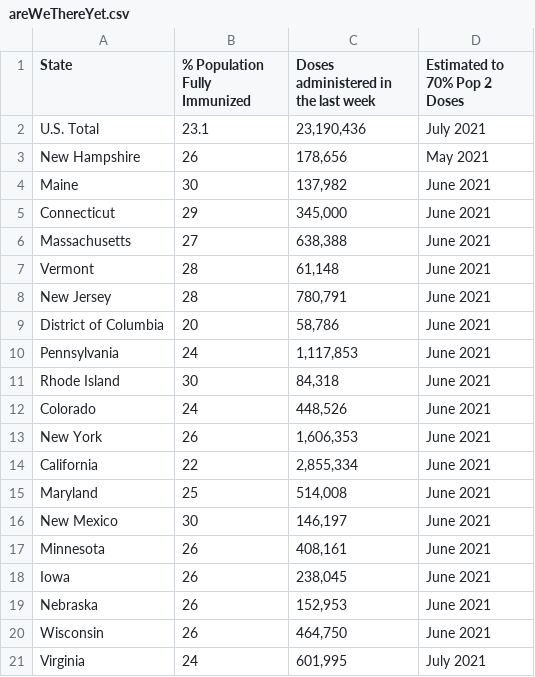
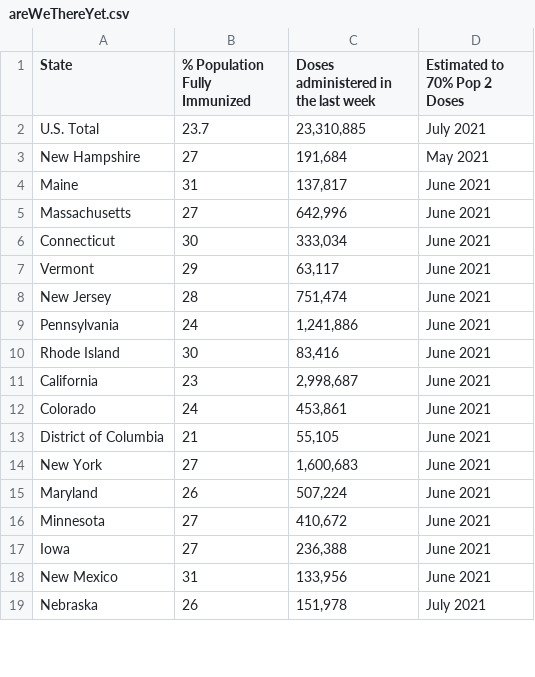
Before and after one commit to anesta95/veryWellVaccineDataTracker, a CSV file: chartData/areWeThereYet.csv, drawn as a sheet; only a part is shown; the diff covers the shown part only.

```diff
--- a/chartData/areWeThereYet.csv
+++ b/chartData/areWeThereYet.csv
@@ -1,21 +1,19 @@
 State,% Population Fully Immunized,Doses administered in the last week,Estimated to 70% Pop 2 Doses
-U.S. Total,23.1,"23,190,436",July 2021
-New Hampshire,26,"  178,656",May 2021
-Maine,30,"  137,982",June 2021
-Connecticut,29,"  345,000",June 2021
-Massachusetts,27,"  638,388",June 2021
-Vermont,28,"   61,148",June 2021
-New Jersey,28,"  780,791",June 2021
-District of Columbia,20,"   58,786",June 2021
-Pennsylvania,24,"1,117,853",June 2021
-Rhode Island,30,"   84,318",June 2021
-Colorado,24,"  448,526",June 2021
-New York,26,"1,606,353",June 2021
-California,22,"2,855,334",June 2021
-Maryland,25,"  514,008",June 2021
-New Mexico,30,"  146,197",June 2021
-Minnesota,26,"  408,161",June 2021
-Iowa,26,"  238,045",June 2021
-Nebraska,26,"  152,953",June 2021
-Wisconsin,26,"  464,750",June 2021
-Virginia,24,"  601,995",July 2021
+U.S. Total,23.7,"23,310,885",July 2021
+New Hampshire,27,"  191,684",May 2021
+Maine,31,"  137,817",June 2021
+Massachusetts,27,"  642,996",June 2021
+Connecticut,30,"  333,034",June 2021
+Vermont,29,"   63,117",June 2021
+New Jersey,28,"  751,474",June 2021
+Pennsylvania,24,"1,241,886",June 2021
+Rhode Island,30,"   83,416",June 2021
+California,23,"2,998,687",June 2021
+Colorado,24,"  453,861",June 2021
+District of Columbia,21,"   55,105",June 2021
+New York,27,"1,600,683",June 2021
+Maryland,26,"  507,224",June 2021
+Minnesota,27,"  410,672",June 2021
+Iowa,27,"  236,388",June 2021
+New Mexico,31,"  133,956",June 2021
+Nebraska,26,"  151,978",July 2021
```
Also changed, not shown: 12 added rows, 10 removed rows and 35 edited cells elsewhere in this file, chartData/cdcMap.csv, chartData/cdcWWWFormatted.csv, 2 other files.
